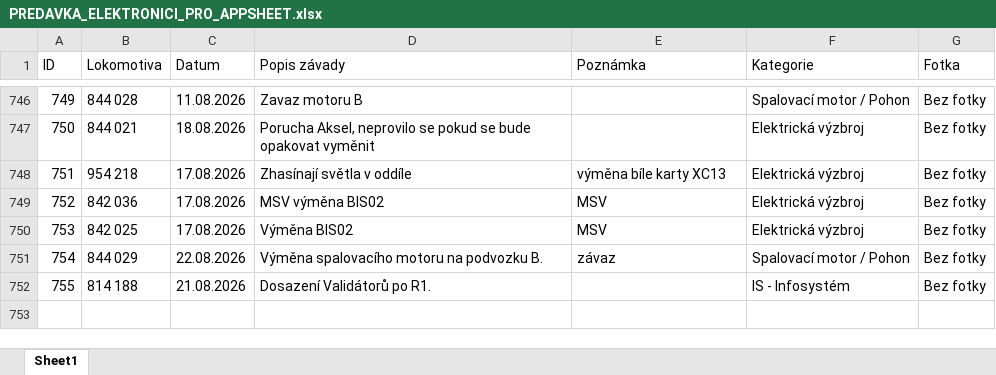
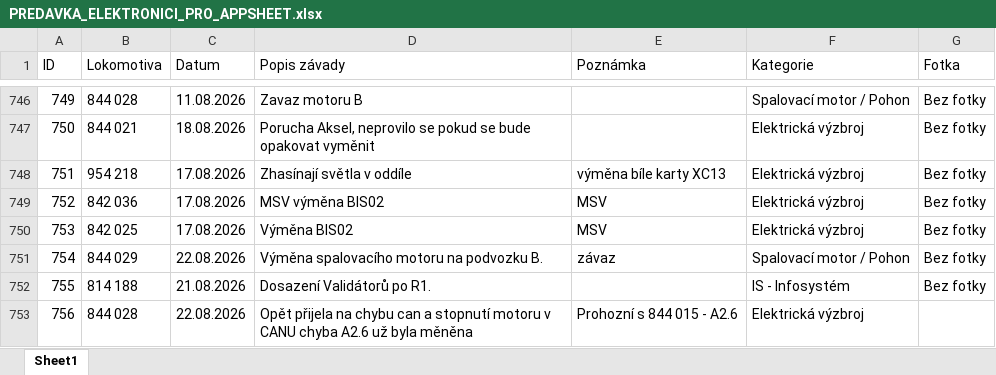
Before and after one commit to truckcsgofan-P5/evidence-zavad, an Excel workbook: PREDAVKA_ELEKTRONICI_PRO_APPSHEET.xlsx, sheet Sheet1, drawn as a sheet; only a part is shown, gaps mark what is left out; values as stored, in another font and other column widths than the file's, no borders; the diff names each change by its address in the sheet, - before the commit and + after, or states it on an @@ line.

Commit message:
Přidána nová závada ID 756 (autor: Radek)

```diff
--- a/PREDAVKA_ELEKTRONICI_PRO_APPSHEET.xlsx (sheet Sheet1)
+++ b/PREDAVKA_ELEKTRONICI_PRO_APPSHEET.xlsx (sheet Sheet1)
+row 753: 756 | 844 028 | 22.08.2026 | Opět přijela na chybu can a stopnutí motoru v CANU chyba A2.6 už byla měněna | Prohozní s 844 015 - A2.6 | Elektrická výzbroj
```
